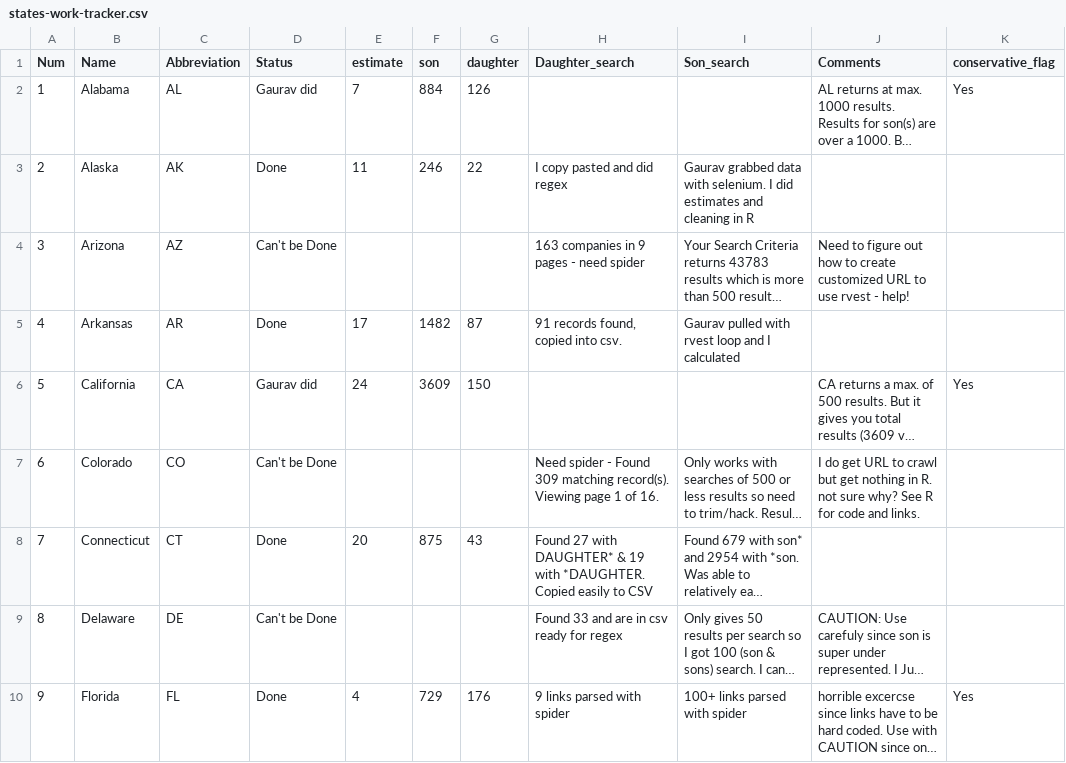
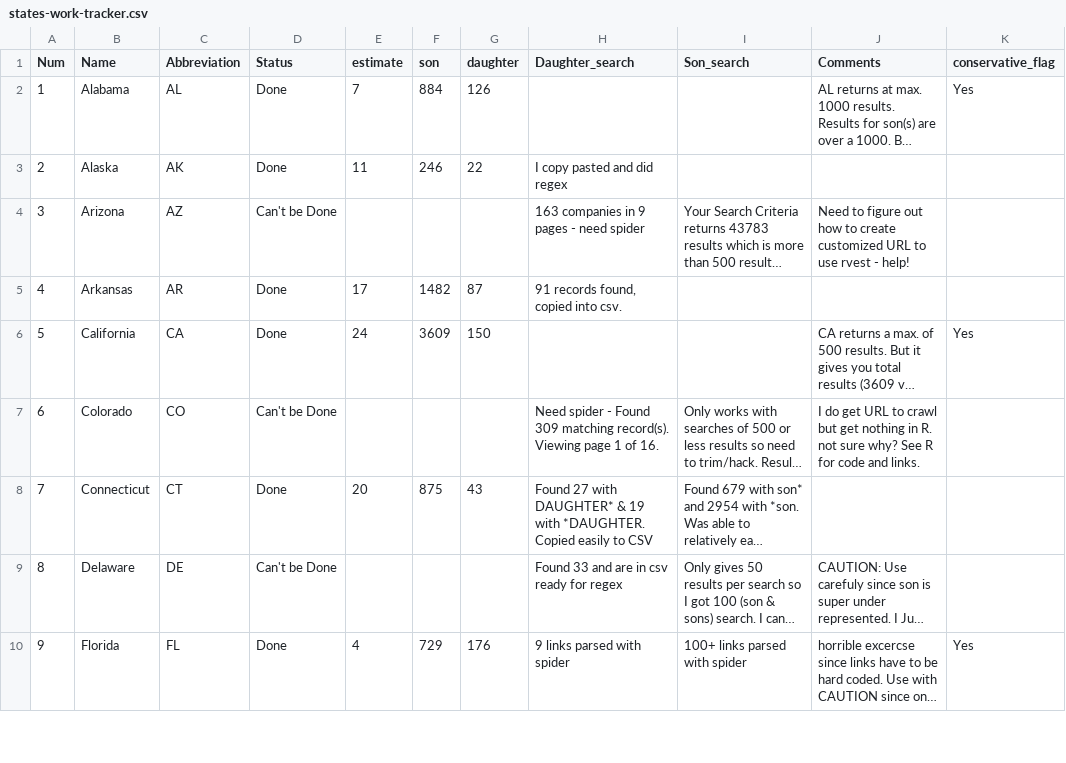
Before and after one commit to soodoku/sonny_side, a CSV file: states-work-tracker.csv, drawn as a sheet; only a part is shown; long unchanged cells end in …; the diff covers the shown part only; the diff names each change by its address in the sheet, - before the commit and + after, or states it on an @@ line.

```diff
--- a/states-work-tracker.csv
+++ b/states-work-tracker.csv
-D2 (Status): Gaurav did
+D2 (Status): Done
-I3 (Son_search): Gaurav grabbed data with selenium. I did estimates and cleaning in R
+I3 (Son_search): (empty)
-I5 (Son_search): Gaurav pulled with rvest loop and I calculated
+I5 (Son_search): (empty)
-D6 (Status): Gaurav did
+D6 (Status): Done
```
Also changed, not shown: 19 edited cells elsewhere in this file, 2 other files.
